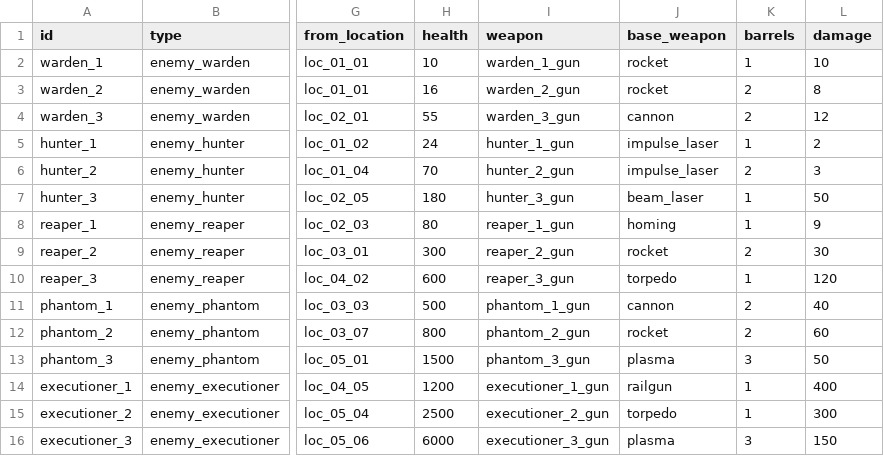
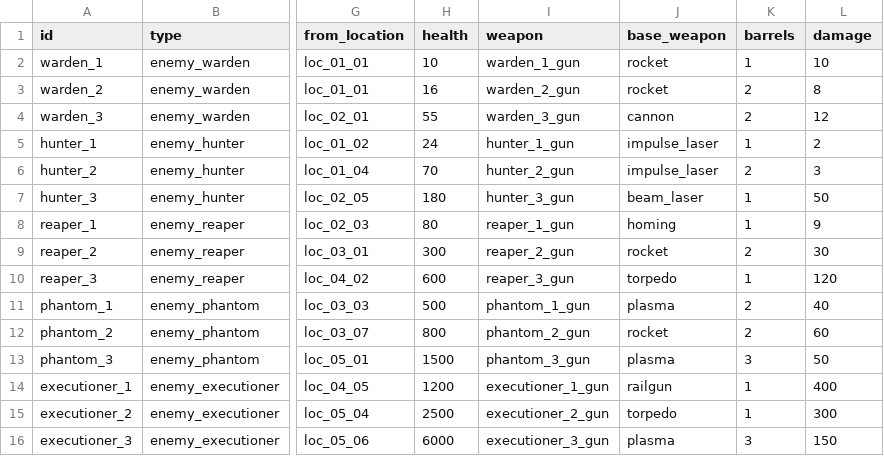
Before and after one commit to BarVit/UnityHomeWorks, a TSV file: Flappy Terminator/Assets/Data/Tables/enemies.tsv, drawn as a sheet; only a part is shown, gaps mark what is left out; the diff names each change by its address in the sheet, - before the commit and + after, or states it on an @@ line.

```diff
--- a/Flappy Terminator/Assets/Data/Tables/enemies.tsv
+++ b/Flappy Terminator/Assets/Data/Tables/enemies.tsv
-J11 (base_weapon): cannon
+J11 (base_weapon): plasma
```
Also changed, not shown: Flappy Terminator/Assets/Data/Tables/weapons.tsv, 2 other files.
